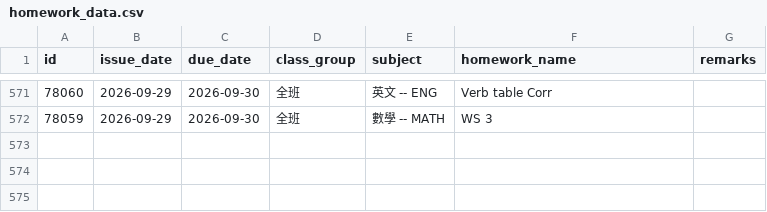
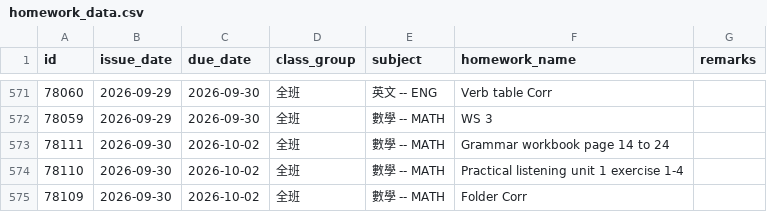
Before and after one commit to ChouChiu/WingChun-s-Website, a CSV file: public/hw-list/homework_data.csv, drawn as a sheet; only a part is shown, gaps mark what is left out; the diff names each change by its address in the sheet, - before the commit and + after, or states it on an @@ line.

```diff
--- a/public/hw-list/homework_data.csv
+++ b/public/hw-list/homework_data.csv
+row 573: 78111 | 2026-09-30 | 2026-10-02 | 全班 | 數學 -- MATH | Grammar workbook page 14 to 24
+row 574: 78110 | 2026-09-30 | 2026-10-02 | 全班 | 數學 -- MATH | Practical listening unit 1 exercise 1-4
+row 575: 78109 | 2026-09-30 | 2026-10-02 | 全班 | 數學 -- MATH | Folder Corr
```
